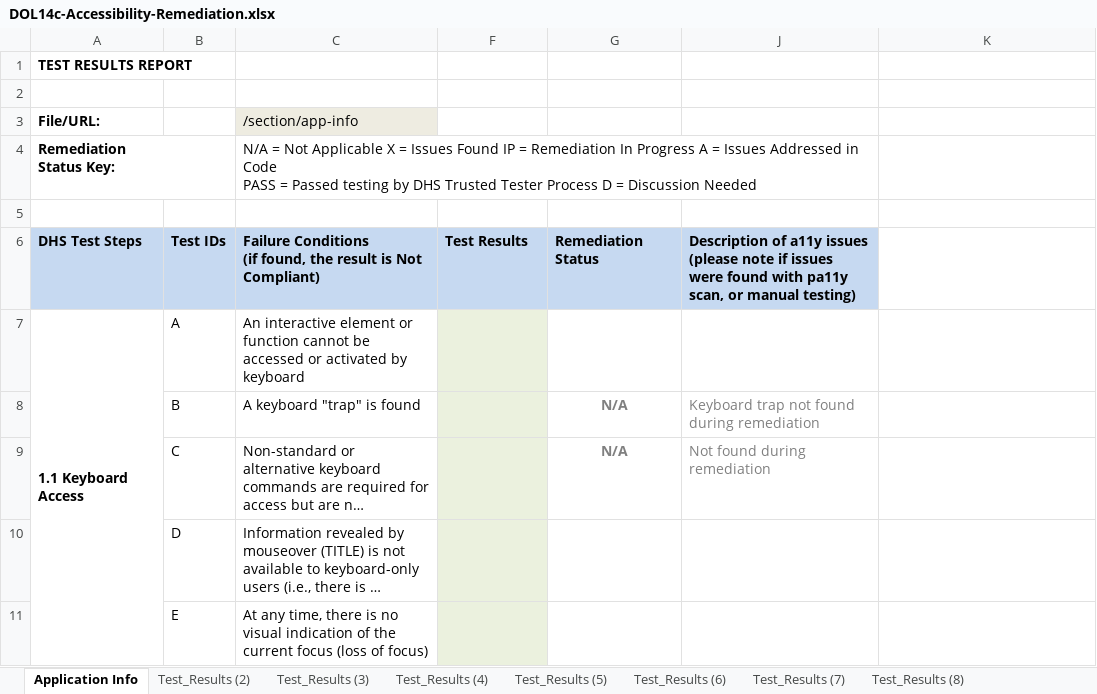
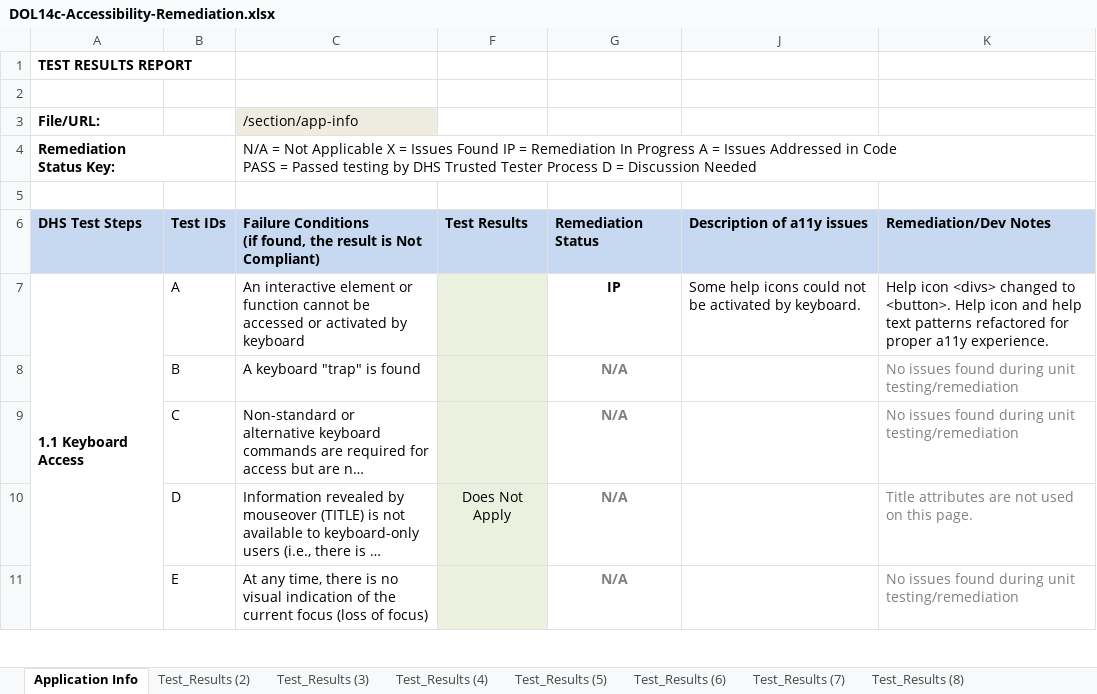
Before and after one commit to 18F/dol-whd-14c, an Excel workbook: docs/a11y/DOL14c-Accessibility-Remediation.xlsx, sheet Application Info, drawn as a sheet; only a part is shown; long unchanged cells end in …; values as stored, in another font and other column widths than the file's, no borders; the diff covers the shown part only; the diff names each change by its address in the sheet, - before the commit and + after, or states it on an @@ line.

Commit message:
#276: a11y App Info: IN PROGRESS: Tracking manual a11y testing and remediation in the Remediation spreadsheet.

```diff
--- a/docs/a11y/DOL14c-Accessibility-Remediation.xlsx (sheet Application Info)
+++ b/docs/a11y/DOL14c-Accessibility-Remediation.xlsx (sheet Application Info)
-C4:J4 merged
+C4:K4 merged
-J6: …a11y issues (please note if issues were found with pa11y scan, or manual testing)
+J6: …a11y issues
-K6: (empty)
+K6: Remediation/Dev Notes
-K6 fill: none
+K6 fill: #C6D9F1
-G7: (empty)
+G7: IP
-J7: (empty)
+J7: Some help icons could not be activated by keyboard.
-K7: (empty)
+K7: Help icon <divs> changed to <button>. Help icon and help text patterns refactored for proper a11y experience.
-J8: Keyboard trap not found during remediation
+J8: (empty)
-K8:K9: (empty)
+K8:K9: No issues found during unit testing/remediation
-J9: Not found during remediation
+J9: (empty)
-F10: (empty)
+F10: Does Not Apply
-G10:G11: (empty)
+G10:G11: N/A
-K10: (empty)
+K10: Title attributes are not used on this page.
-K11: (empty)
+K11: No issues found during unit testing/remediation
```
Also changed, not shown: 12 edited cells elsewhere in this sheet, hidden cells.
